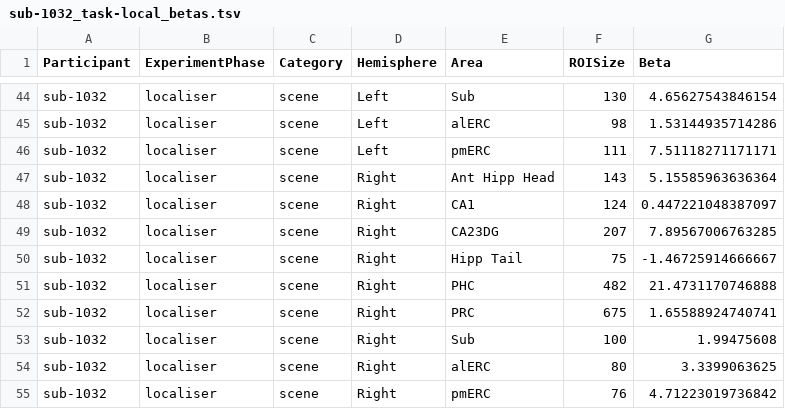
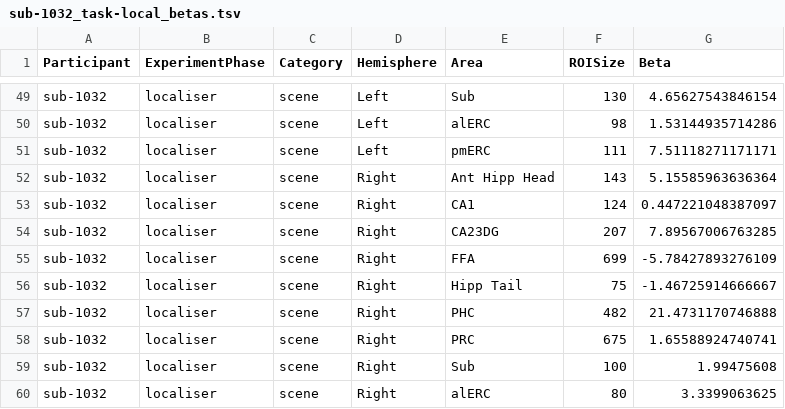
Before and after one commit to OpenNeuroDatasets/ds006039, a TSV file: derivatives/LocalDeconvolveOutput/sub-1032/sub-1032_task-local_betas.tsv, drawn as a sheet; only a part is shown, gaps mark what is left out; the shorter side is filled out with more unchanged rows; the diff covers the shown part only.

```diff
--- a/derivatives/LocalDeconvolveOutput/sub-1032/sub-1032_task-local_betas.tsv
+++ b/derivatives/LocalDeconvolveOutput/sub-1032/sub-1032_task-local_betas.tsv
@@ -49,2 +54,3 @@
 "sub-1032"	"localiser"	"scene"	"Right"	"CA23DG"	207	7.89567006763285
+"sub-1032"	"localiser"	"scene"	"Right"	"FFA"	699	-5.78427893276109
 "sub-1032"	"localiser"	"scene"	"Right"	"Hipp Tail"	75	-1.46725914666667
```
Also changed, not shown: 5 added rows elsewhere in this file.
